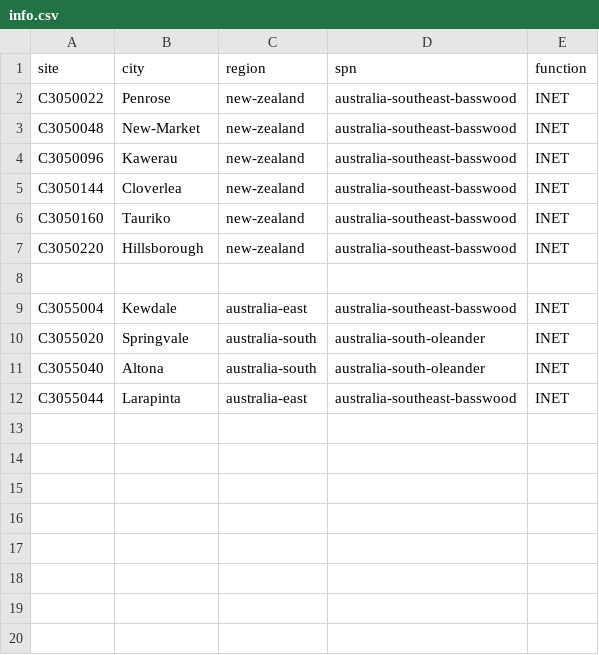
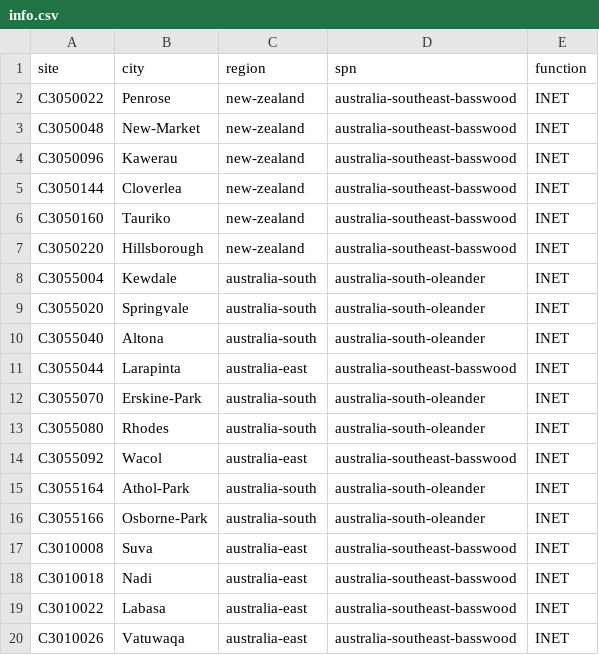
Before and after one commit to AnasAbuGhanem/prisma-rn-enet, a CSV file: File/info.csv, drawn as a sheet.

```diff
--- a/File/info.csv
+++ b/File/info.csv
@@ -7,4 +7,3 @@ C3050160,Tauriko,new-zealand,australia-southeast-basswood,INET
 C3050220,Hillsborough,new-zealand,australia-southeast-basswood,INET
-
-C3055004,Kewdale,australia-east,australia-southeast-basswood,INET
+C3055004,Kewdale,australia-south,australia-south-oleander,INET
 C3055020,Springvale,australia-south,australia-south-oleander,INET
@@ -12 +11,10 @@ C3055040,Altona,australia-south,australia-south-oleander,INET
 C3055044,Larapinta,australia-east,australia-southeast-basswood,INET
+C3055070,Erskine-Park,australia-south,australia-south-oleander,INET
+C3055080,Rhodes,australia-south,australia-south-oleander,INET
+C3055092,Wacol,australia-east,australia-southeast-basswood,INET
+C3055164,Athol-Park,australia-south,australia-south-oleander,INET
+C3055166,Osborne-Park,australia-south,australia-south-oleander,INET
+C3010008,Suva,australia-east,australia-southeast-basswood,INET
+C3010018,Nadi,australia-east,australia-southeast-basswood,INET
+C3010022,Labasa,australia-east,australia-southeast-basswood,INET
+C3010026,Vatuwaqa,australia-east,australia-southeast-basswood,INET
```
Also changed, not shown: 1 other file.
